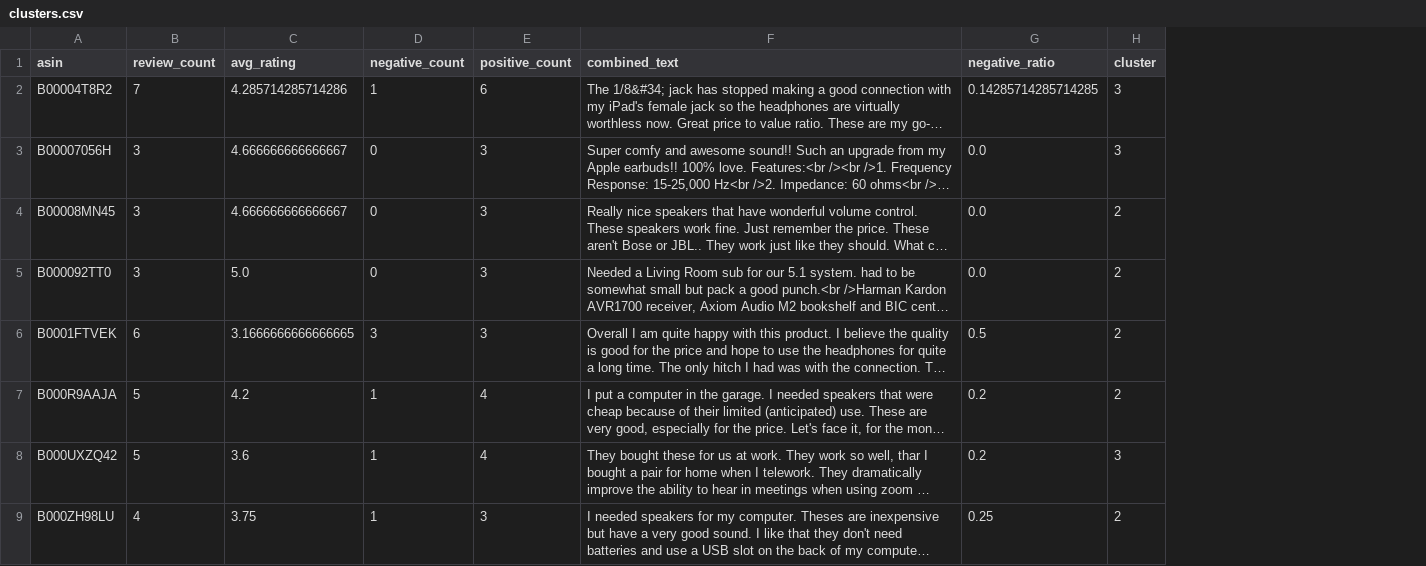
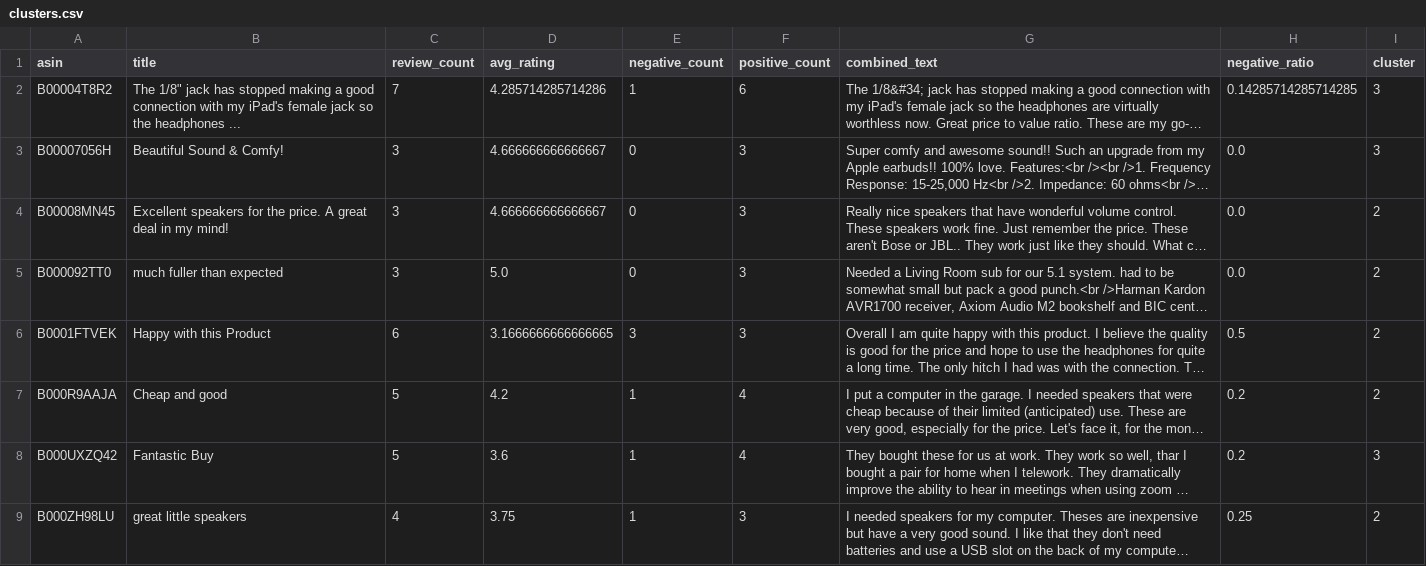
Before and after one commit to GeoTheLeo/audioinsight-ai, a CSV file: data/processed/clusters.csv, drawn as a sheet; only a part is shown; long unchanged cells end in …; the diff names each change by its address in the sheet, - before the commit and + after, or states it on an @@ line.

Commit message:
UI update: Display product titles and add PDF download

```diff
--- a/data/processed/clusters.csv
+++ b/data/processed/clusters.csv
+column B (title), rows 2-9: The 1/8" jack has stopped making a good connection with my iPad's female jack so the headphones ... | Beautiful Sound & Comfy! | Excellent speakers for the price. A great deal in my mind! | much fuller than expected | Happy with this Product | Cheap and good | Fantastic Buy | great little speakers
```
Also changed, not shown: data/processed/ranked_products.csv, 6 other files.
